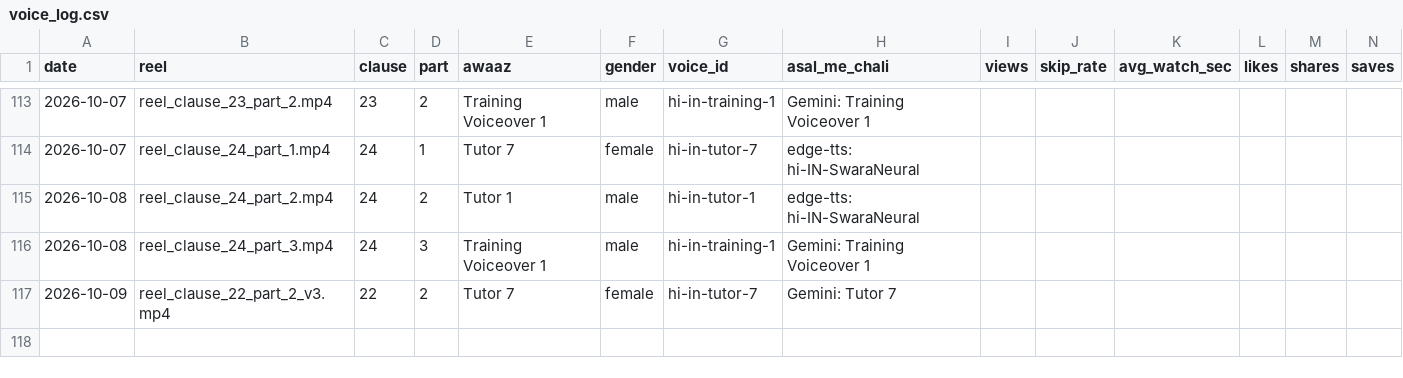
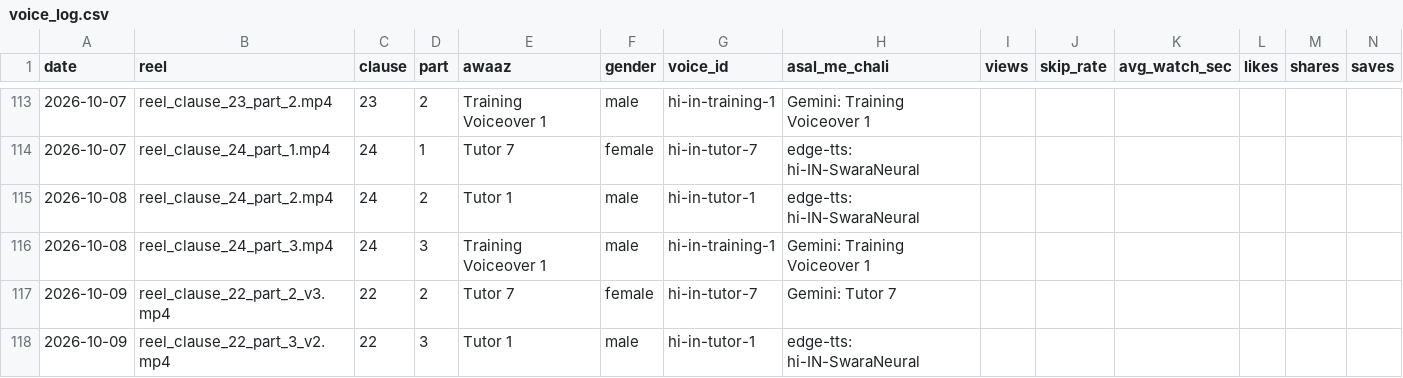
Before and after one commit to r40706876-stack/postal-wala-automation, a CSV file: generated_reels/voice_log.csv, drawn as a sheet; only a part is shown, gaps mark what is left out.

```diff
--- a/generated_reels/voice_log.csv
+++ b/generated_reels/voice_log.csv
@@ -117 +117,2 @@
 2026-10-09,reel_clause_22_part_2_v3.mp4,22,2,Tutor 7,female,hi-in-tutor-7,Gemini: Tutor 7,,,,,,
+2026-10-09,reel_clause_22_part_3_v2.mp4,22,3,Tutor 1,male,hi-in-tutor-1,edge-tts: hi-IN-SwaraNeural,,,,,,
```
Also changed, not shown: 11 other files.
